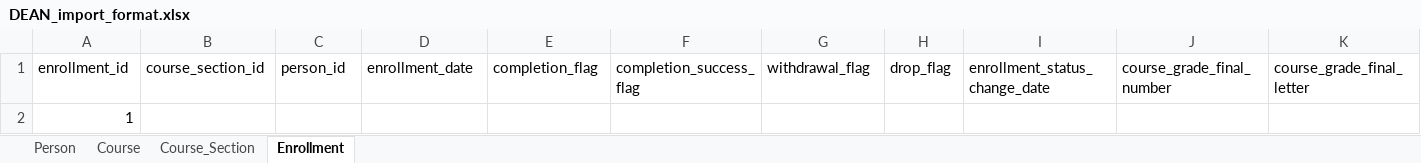
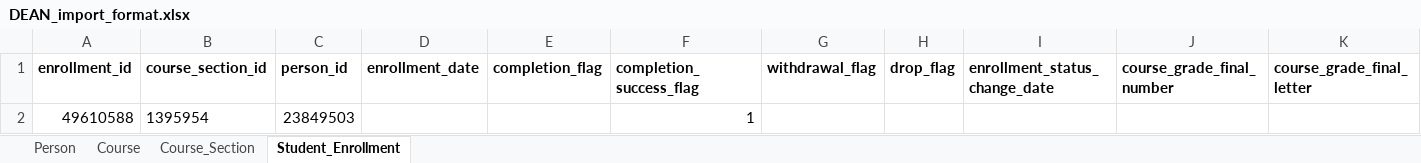
Before and after one commit to klmlfl/event-generator, an Excel workbook: DEAN_import_format.xlsx, sheet Student_Enrollment, drawn as a sheet; only a part is shown; values as stored, in another font and other column widths than the file's, no borders; removed rows and columns are numbered as before the commit, all else as after; rows hold the shown columns only; the diff covers the shown part only; the diff names each change by its address in the sheet, - before the commit and + after, or states it on an @@ line.

```diff
--- a/DEAN_import_format.xlsx (sheet Student_Enrollment)
+++ b/DEAN_import_format.xlsx (sheet Student_Enrollment)
-sheet tab: Enrollment
+sheet tab: Student_Enrollment
-A1:K1 bold: off
+A1:K1 bold: on
-row 2: 1
+row 2: 49610588 | 1395954 | 23849503 |  |  | 1
```
Also changed, not shown: cell formats elsewhere in this sheet, sheet Course_Section.
